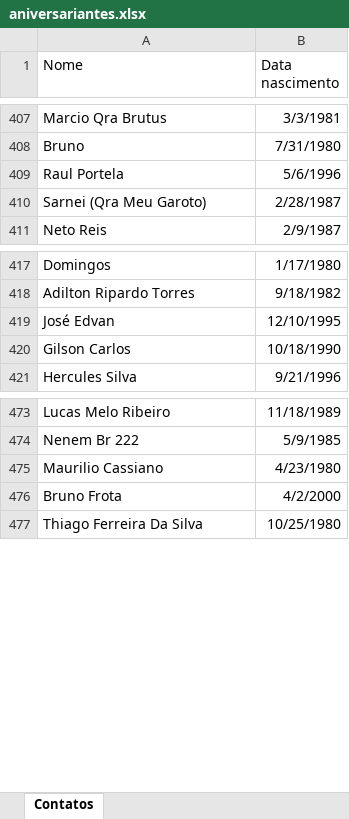
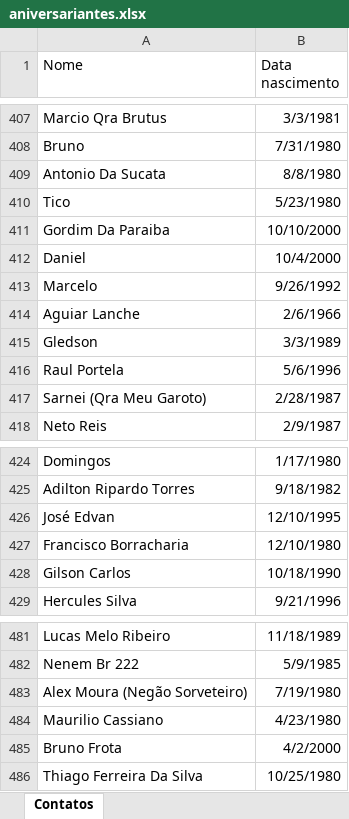
Before and after one commit to jfilhoempresarial-ops/tr.alienigenaV5, an Excel workbook: scripts/aniversariantes.xlsx, sheet Contatos, drawn as a sheet; only a part is shown, gaps mark what is left out; values as stored, in another font and other column widths than the file's, no borders; table styles not drawn; the diff names each change by its address in the sheet, - before the commit and + after, or states it on an @@ line.

```diff
--- a/scripts/aniversariantes.xlsx (sheet Contatos)
+++ b/scripts/aniversariantes.xlsx (sheet Contatos)
+row 409: Antonio Da Sucata | 8/8/1980
+row 410: Tico | 5/23/1980
+row 411: Gordim Da Paraiba | 10/10/2000
+row 412: Daniel | 10/4/2000
+row 413: Marcelo | 9/26/1992
+row 414: Aguiar Lanche | 2/6/1966
+row 415: Gledson | 3/3/1989
+row 427: Francisco Borracharia | 12/10/1980
+row 483: Alex Moura (Negão Sorveteiro) | 7/19/1980
```
Also changed, not shown: scripts/cargas.xlsx, 2 other files.
